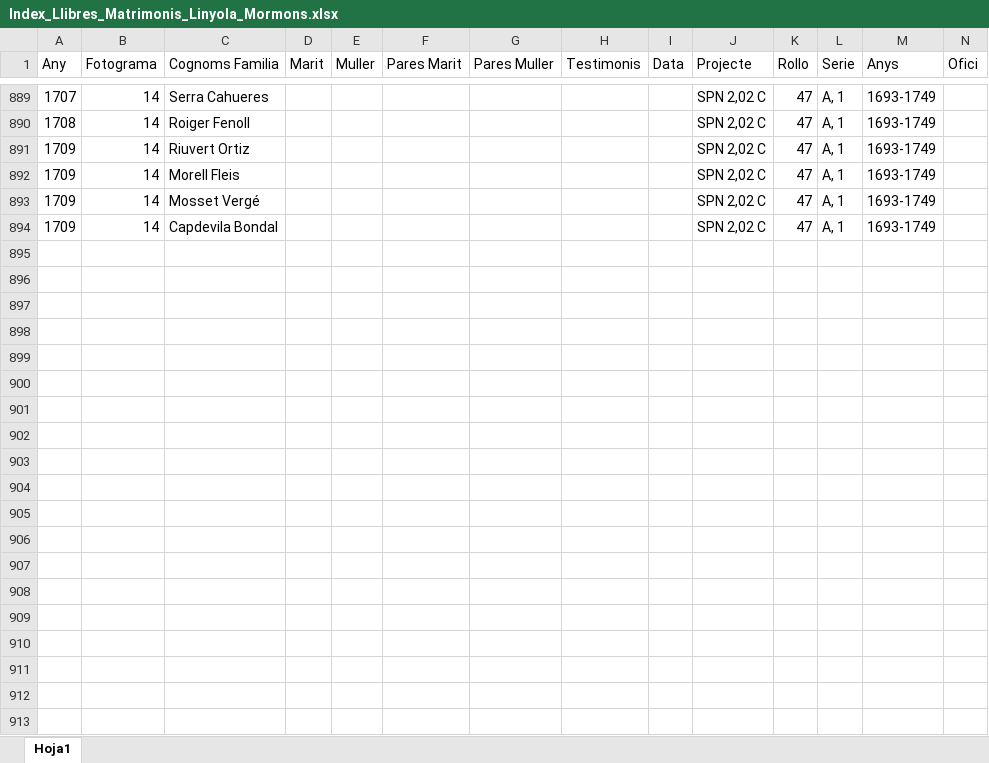
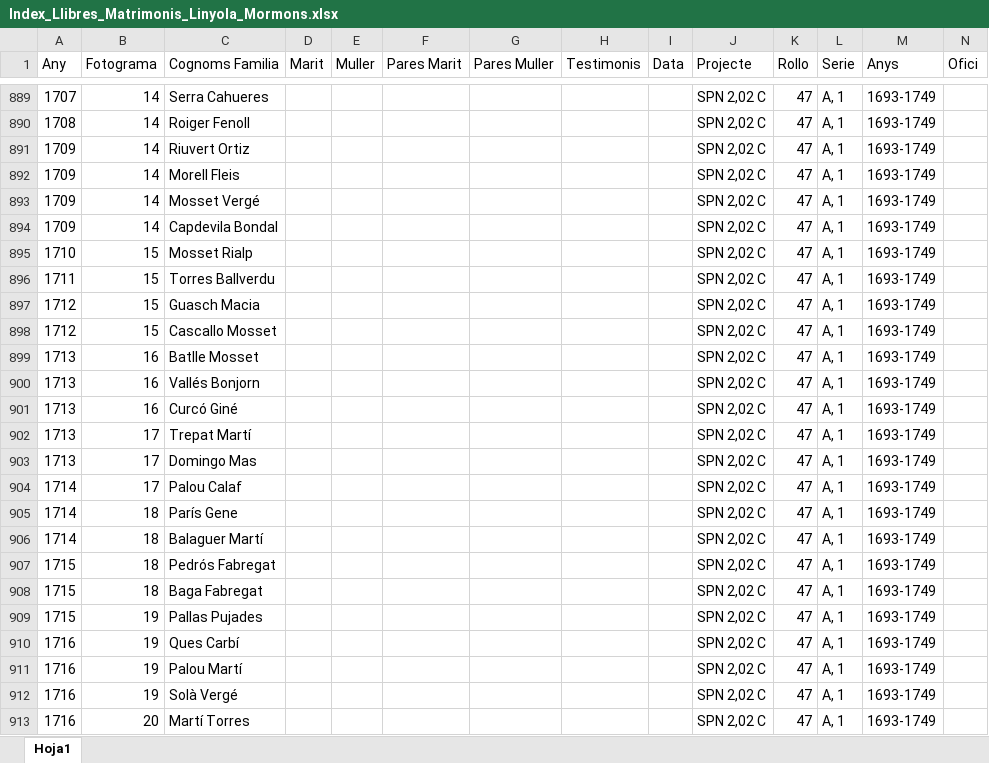
Before and after one commit to arbreFamiliar/DadesGenerals, an Excel workbook: Bisbats/Catalunya/Seu Urgell/Linyola/Sacraments/Matrimonis/Index_Llibres_Matrimonis_Linyola_Mormons.xlsx, sheet Hoja1, drawn as a sheet; only a part is shown, gaps mark what is left out; values as stored, in another font and other column widths than the file's, no borders; the diff covers the shown part only; the diff names each change by its address in the sheet, - before the commit and + after, or states it on an @@ line.

Commit message:
indexació llibre 1693-1749 completa

```diff
--- a/Bisbats/Catalunya/Seu Urgell/Linyola/Sacraments/Matrimonis/Index_Llibres_Matrimonis_Linyola_Mormons.xlsx (sheet Hoja1)
+++ b/Bisbats/Catalunya/Seu Urgell/Linyola/Sacraments/Matrimonis/Index_Llibres_Matrimonis_Linyola_Mormons.xlsx (sheet Hoja1)
+row 895: 1710 | 15 | Mosset Rialp |  |  |  |  |  |  | SPN 2,02 C | 47 | A, 1 | 1693-1749
+row 896: 1711 | 15 | Torres Ballverdu |  |  |  |  |  |  | SPN 2,02 C | 47 | A, 1 | 1693-1749
+row 897: 1712 | 15 | Guasch Macia |  |  |  |  |  |  | SPN 2,02 C | 47 | A, 1 | 1693-1749
+row 898: 1712 | 15 | Cascallo Mosset |  |  |  |  |  |  | SPN 2,02 C | 47 | A, 1 | 1693-1749
+row 899: 1713 | 16 | Batlle Mosset |  |  |  |  |  |  | SPN 2,02 C | 47 | A, 1 | 1693-1749
+row 900: 1713 | 16 | Vallés Bonjorn |  |  |  |  |  |  | SPN 2,02 C | 47 | A, 1 | 1693-1749
+row 901: 1713 | 16 | Curcó Giné |  |  |  |  |  |  | SPN 2,02 C | 47 | A, 1 | 1693-1749
+row 902: 1713 | 17 | Trepat Martí |  |  |  |  |  |  | SPN 2,02 C | 47 | A, 1 | 1693-1749
+row 903: 1713 | 17 | Domingo Mas |  |  |  |  |  |  | SPN 2,02 C | 47 | A, 1 | 1693-1749
+row 904: 1714 | 17 | Palou Calaf |  |  |  |  |  |  | SPN 2,02 C | 47 | A, 1 | 1693-1749
+row 905: 1714 | 18 | París Gene |  |  |  |  |  |  | SPN 2,02 C | 47 | A, 1 | 1693-1749
+row 906: 1714 | 18 | Balaguer Martí |  |  |  |  |  |  | SPN 2,02 C | 47 | A, 1 | 1693-1749
+row 907: 1715 | 18 | Pedrós Fabregat |  |  |  |  |  |  | SPN 2,02 C | 47 | A, 1 | 1693-1749
+row 908: 1715 | 18 | Baga Fabregat |  |  |  |  |  |  | SPN 2,02 C | 47 | A, 1 | 1693-1749
+row 909: 1715 | 19 | Pallas Pujades |  |  |  |  |  |  | SPN 2,02 C | 47 | A, 1 | 1693-1749
+row 910: 1716 | 19 | Ques Carbí |  |  |  |  |  |  | SPN 2,02 C | 47 | A, 1 | 1693-1749
+row 911: 1716 | 19 | Palou Martí |  |  |  |  |  |  | SPN 2,02 C | 47 | A, 1 | 1693-1749
+row 912: 1716 | 19 | Solà Vergé |  |  |  |  |  |  | SPN 2,02 C | 47 | A, 1 | 1693-1749
+row 913: 1716 | 20 | Martí Torres |  |  |  |  |  |  | SPN 2,02 C | 47 | A, 1 | 1693-1749
```
Also changed, not shown: 117 added rows elsewhere in this sheet.
